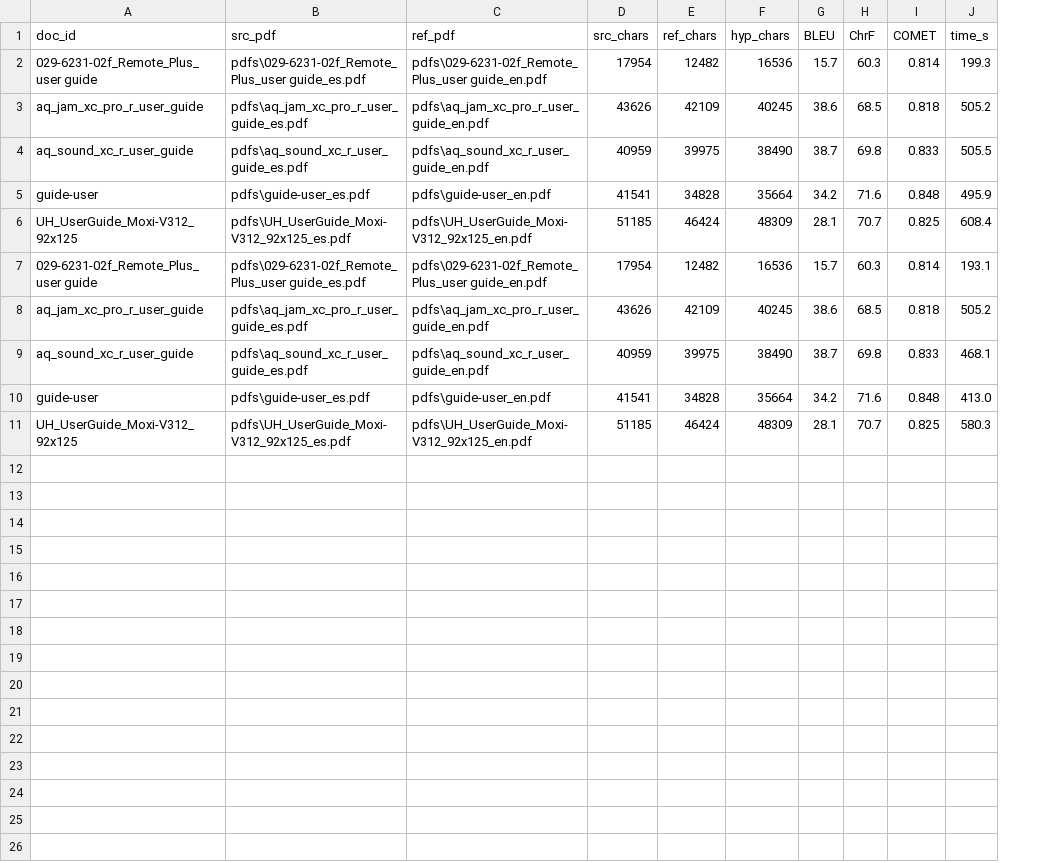
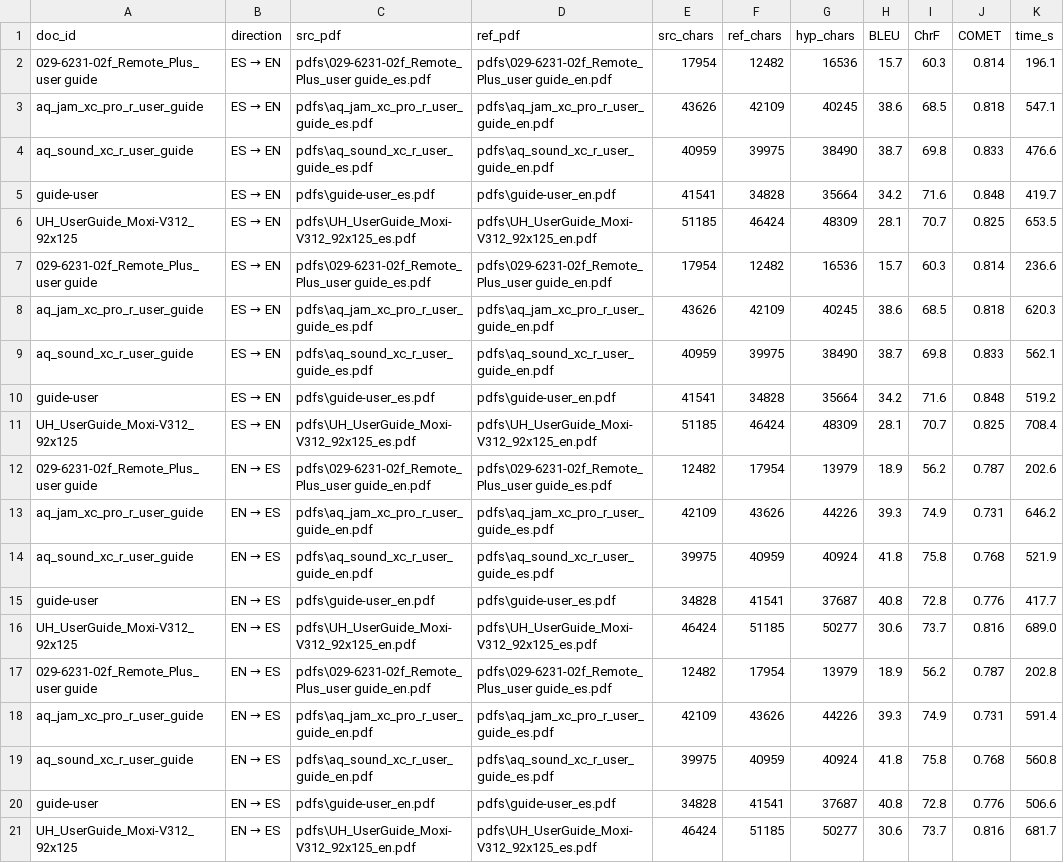
Before and after one commit to Gusgus127/Personalized-Translation-Engines, a CSV file: results.csv, drawn as a sheet; addresses are those after the commit; the diff names each change by its address in the sheet, - before the commit and + after, or states it on an @@ line.

Commit message:
both direction eval

```diff
--- a/results.csv
+++ b/results.csv
+column B (direction), rows 2-11: all ES → EN
-K2 (time_s): 199.3
+K2 (time_s): 196.1
-K3 (time_s): 505.2
+K3 (time_s): 547.1
-K4 (time_s): 505.5
+K4 (time_s): 476.6
-K5 (time_s): 495.9
+K5 (time_s): 419.7
-K6 (time_s): 608.4
+K6 (time_s): 653.5
-K7 (time_s): 193.1
+K7 (time_s): 236.6
-K8 (time_s): 505.2
+K8 (time_s): 620.3
-K9 (time_s): 468.1
+K9 (time_s): 562.1
-K10 (time_s): 413.0
+K10 (time_s): 519.2
-K11 (time_s): 580.3
+K11 (time_s): 708.4
+row 12: 029-6231-02f_Remote_Plus_user guide | EN → ES | pdfs\029-6231-02f_Remote_Plus_user guide_en.pdf | pdfs\029-6231-02f_Remote_Plus_user guide_es.pdf | 12482 | 17954 | 13979 | 18.9 | 56.2 | 0.787 | 202.6
+row 13: aq_jam_xc_pro_r_user_guide | EN → ES | pdfs\aq_jam_xc_pro_r_user_guide_en.pdf | pdfs\aq_jam_xc_pro_r_user_guide_es.pdf | 42109 | 43626 | 44226 | 39.3 | 74.9 | 0.731 | 646.2
+row 14: aq_sound_xc_r_user_guide | EN → ES | pdfs\aq_sound_xc_r_user_guide_en.pdf | pdfs\aq_sound_xc_r_user_guide_es.pdf | 39975 | 40959 | 40924 | 41.8 | 75.8 | 0.768 | 521.9
+row 15: guide-user | EN → ES | pdfs\guide-user_en.pdf | pdfs\guide-user_es.pdf | 34828 | 41541 | 37687 | 40.8 | 72.8 | 0.776 | 417.7
+row 16: UH_UserGuide_Moxi-V312_92x125 | EN → ES | pdfs\UH_UserGuide_Moxi-V312_92x125_en.pdf | pdfs\UH_UserGuide_Moxi-V312_92x125_es.pdf | 46424 | 51185 | 50277 | 30.6 | 73.7 | 0.816 | 689.0
+row 17: 029-6231-02f_Remote_Plus_user guide | EN → ES | pdfs\029-6231-02f_Remote_Plus_user guide_en.pdf | pdfs\029-6231-02f_Remote_Plus_user guide_es.pdf | 12482 | 17954 | 13979 | 18.9 | 56.2 | 0.787 | 202.8
+row 18: aq_jam_xc_pro_r_user_guide | EN → ES | pdfs\aq_jam_xc_pro_r_user_guide_en.pdf | pdfs\aq_jam_xc_pro_r_user_guide_es.pdf | 42109 | 43626 | 44226 | 39.3 | 74.9 | 0.731 | 591.4
+row 19: aq_sound_xc_r_user_guide | EN → ES | pdfs\aq_sound_xc_r_user_guide_en.pdf | pdfs\aq_sound_xc_r_user_guide_es.pdf | 39975 | 40959 | 40924 | 41.8 | 75.8 | 0.768 | 560.8
+row 20: guide-user | EN → ES | pdfs\guide-user_en.pdf | pdfs\guide-user_es.pdf | 34828 | 41541 | 37687 | 40.8 | 72.8 | 0.776 | 506.6
+row 21: UH_UserGuide_Moxi-V312_92x125 | EN → ES | pdfs\UH_UserGuide_Moxi-V312_92x125_en.pdf | pdfs\UH_UserGuide_Moxi-V312_92x125_es.pdf | 46424 | 51185 | 50277 | 30.6 | 73.7 | 0.816 | 681.7
```
Also changed, not shown: 3 other files.
